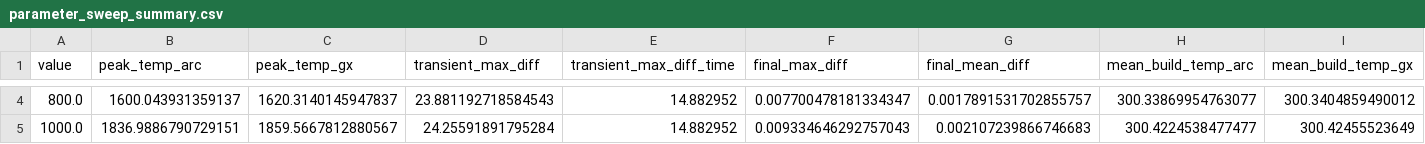
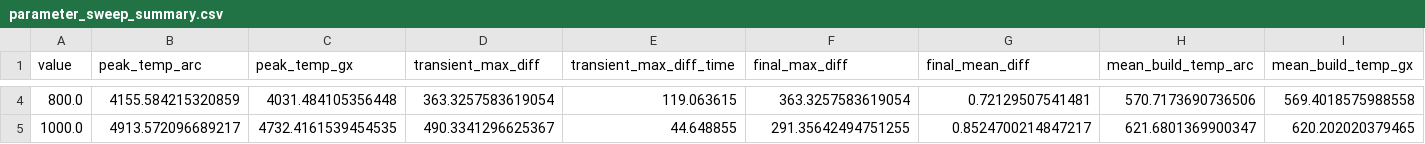
Before and after one commit to manishmandala/gamma-thermomechanical, a CSV file: examples/incoming_dataset/part004_LP400_SSp8_H1.12_SSt1_LH1.0/toolpath_arc_length_composition/power_sweep/analysis/parameter_sweep_summary.csv, drawn as a sheet; only a part is shown, gaps mark what is left out; the diff covers the shown part only; the diff names each change by its address in the sheet, - before the commit and + after, or states it on an @@ line.

```diff
--- a/examples/incoming_dataset/part004_LP400_SSp8_H1.12_SSt1_LH1.0/toolpath_arc_length_composition/power_sweep/analysis/parameter_sweep_summary.csv
+++ b/examples/incoming_dataset/part004_LP400_SSp8_H1.12_SSt1_LH1.0/toolpath_arc_length_composition/power_sweep/analysis/parameter_sweep_summary.csv
-B4 (peak_temp_arc): 1600.043931359137
+B4 (peak_temp_arc): 4155.584215320859
-C4 (peak_temp_gx): 1620.3140145947837
+C4 (peak_temp_gx): 4031.484105356448
-D4 (transient_max_diff): 23.881192718584543
+D4 (transient_max_diff): 363.3257583619054
-E4 (transient_max_diff_time): 14.882952
+E4 (transient_max_diff_time): 119.063615
-F4 (final_max_diff): 0.007700478181334347
+F4 (final_max_diff): 363.3257583619054
-G4 (final_mean_diff): 0.0017891531702855757
+G4 (final_mean_diff): 0.72129507541481
-H4 (mean_build_temp_arc): 300.33869954763077
+H4 (mean_build_temp_arc): 570.7173690736506
-I4 (mean_build_temp_gx): 300.3404859490012
+I4 (mean_build_temp_gx): 569.4018575988558
-B5 (peak_temp_arc): 1836.9886790729151
+B5 (peak_temp_arc): 4913.572096689217
-C5 (peak_temp_gx): 1859.5667812880567
+C5 (peak_temp_gx): 4732.4161539454535
-D5 (transient_max_diff): 24.25591891795284
+D5 (transient_max_diff): 490.3341296625367
-E5 (transient_max_diff_time): 14.882952
+E5 (transient_max_diff_time): 44.648855
-F5 (final_max_diff): 0.009334646292757043
+F5 (final_max_diff): 291.35642494751255
-G5 (final_mean_diff): 0.002107239866746683
+G5 (final_mean_diff): 0.8524700214847217
-H5 (mean_build_temp_arc): 300.4224538477477
+H5 (mean_build_temp_arc): 621.6801369900347
-I5 (mean_build_temp_gx): 300.42455523649
+I5 (mean_build_temp_gx): 620.202020379465
```
Also changed, not shown: 39 edited cells elsewhere in this file, 9 other files.
